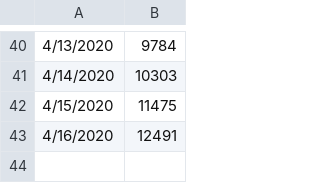
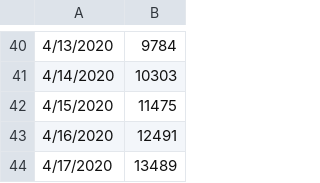
Before and after one commit to krmnino/COVID19_DataTool, a CSV file: peru_data.csv, drawn as a sheet; only a part is shown, gaps mark what is left out.

Commit message:
updated Peru data Apr17 and simulator needs fix when parsing .csv

```diff
--- a/peru_data.csv
+++ b/peru_data.csv
@@ -43 +43,2 @@
 4/16/2020,12491
+4/17/2020,13489
```
Also changed, not shown: 1 other file.
